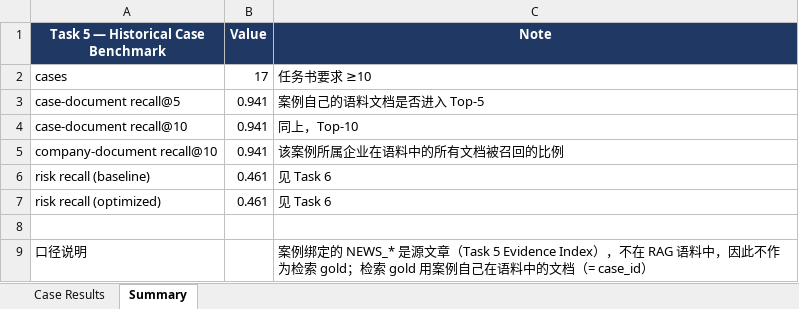
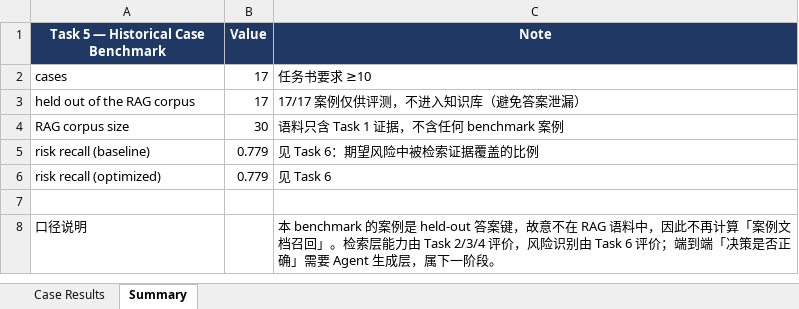
Before and after one commit to RiaYanvv/project, an Excel workbook: data/evaluation/benchmark_results.xlsx, sheet Summary, drawn as a sheet; values as stored, in another font and other column widths than the file's, no borders; removed rows and columns are numbered as before the commit, all else as after; the diff names each change by its address in the sheet, - before the commit and + after, or states it on an @@ line.

```diff
--- a/data/evaluation/benchmark_results.xlsx (sheet Summary)
+++ b/data/evaluation/benchmark_results.xlsx (sheet Summary)
-row 3: case-document recall@5 | 0.941 | 案例自己的语料文档是否进入 Top-5
-row 4: case-document recall@10 | 0.941 | 同上，Top-10
-row 5: company-document recall@10 | 0.941 | 该案例所属企业在语料中的所有文档被召回的比例
+row 3: held out of the RAG corpus | 17 | 17/17 案例仅供评测，不进入知识库（避免答案泄漏）
+row 4: RAG corpus size | 30 | 语料只含 Task 1 证据，不含任何 benchmark 案例
-B5:B6 (Value): 0.461
+B5:B6 (Value): 0.779
-C5 (Note): 见 Task 6
+C5 (Note): 见 Task 6：期望风险中被检索证据覆盖的比例
-C8 (Note): 案例绑定的 NEWS_* 是源文章（Task 5 Evidence Index），不在 RAG 语料中，因此不作为检索 gold；检索 gold 用案例自己在语料中的文档（= case_id）
+C8 (Note): 本 benchmark 的案例是 held-out 答案键，故意不在 RAG 语料中，因此不再计算「案例文档召回」。检索层能力由 Task 2/3/4 评价，风险识别由 Task 6 评价；端到端「决策是否正确」需要 Agent 生成层，属下一阶段。
```
Also changed, not shown: sheet Case Results, data/evaluation/evidence_quality_test.xlsx, data/evaluation/historical_case_benchmark.xlsx, 36 other files.
